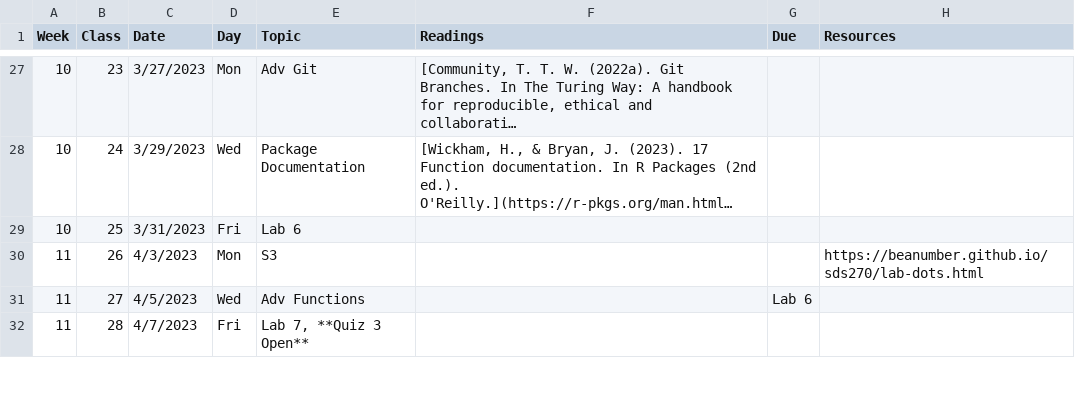
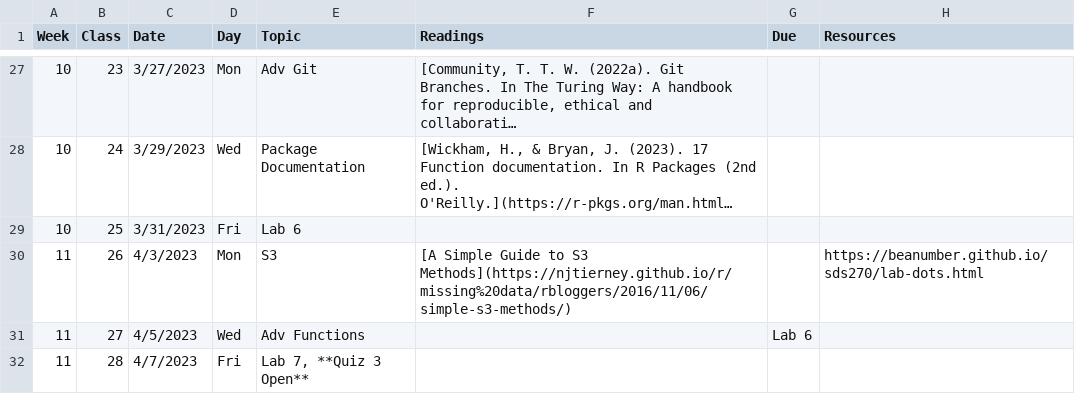
Before and after one commit to Adv-R-Programming/Adv-R-Reader, a CSV file: content/schedule.csv, drawn as a sheet; only a part is shown, gaps mark what is left out; long unchanged cells end in …; the diff names each change by its address in the sheet, - before the commit and + after, or states it on an @@ line.

Commit message:
add reading

```diff
--- a/content/schedule.csv
+++ b/content/schedule.csv
-F30 (Readings): (empty)
+F30 (Readings): [A Simple Guide to S3 Methods](https://njtierney.github.io/r/missing%20data/rbloggers/2016/11/06/simple-s3-methods/)
```
